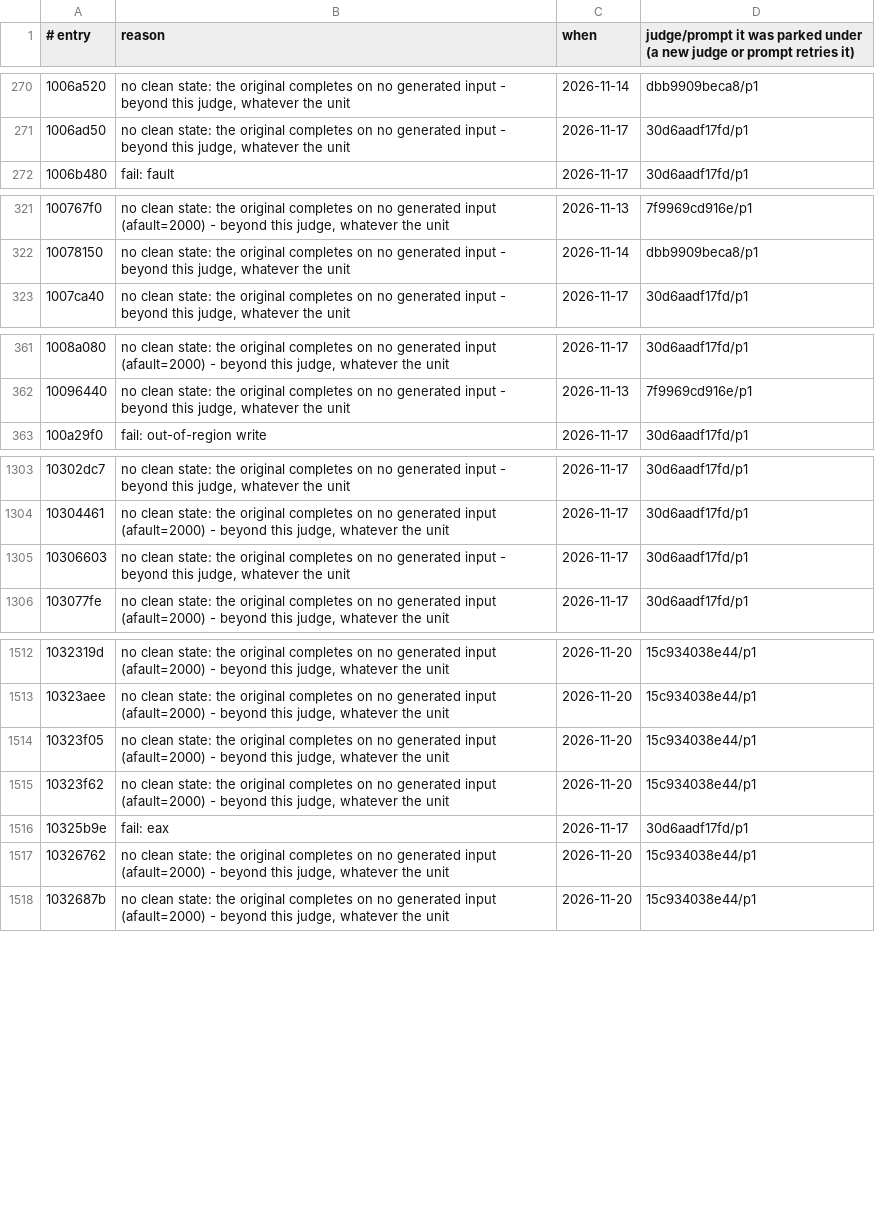
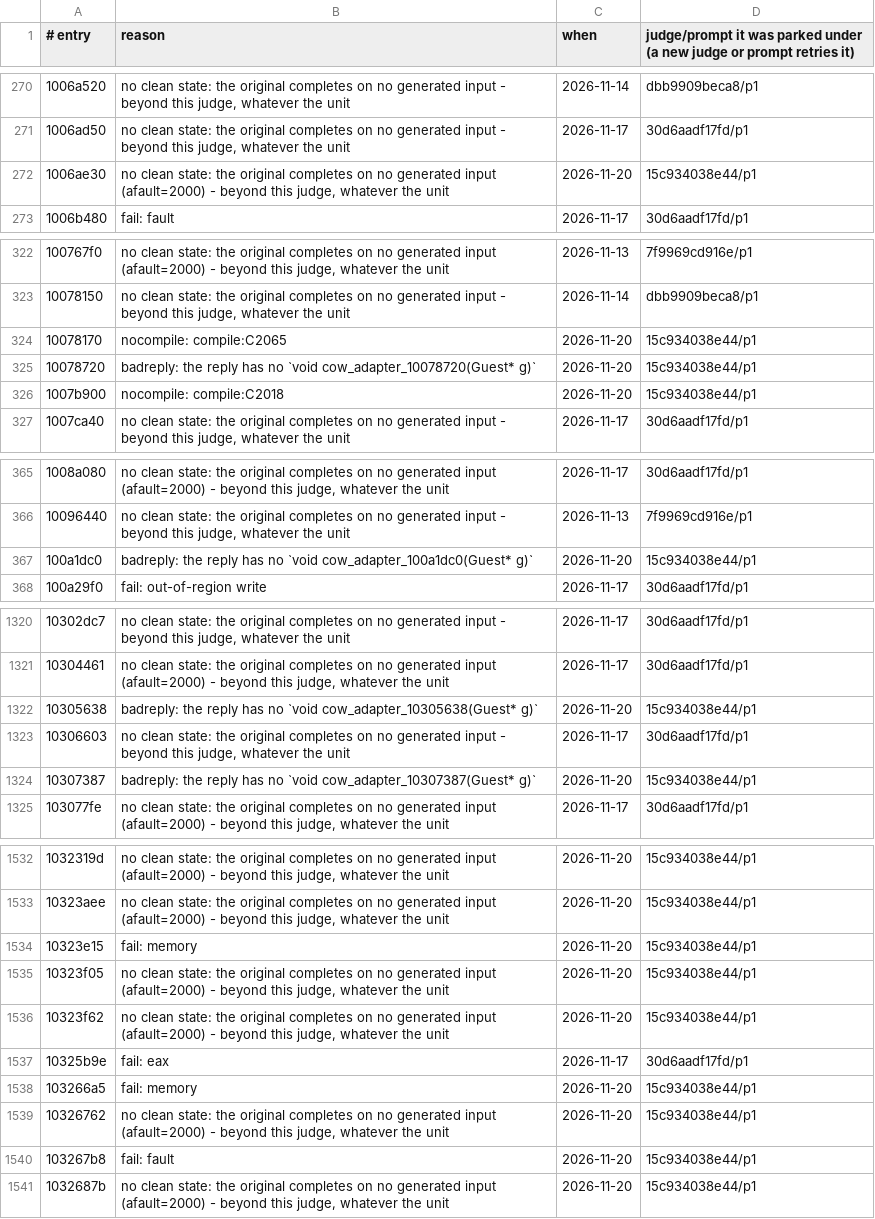
Before and after one commit to cowrevenge/cow_kuluu_xi_anything, a TSV file: cow/conveyor/parked.tsv, drawn as a sheet; only a part is shown, gaps mark what is left out; the diff covers the shown part only.

Commit message:
cow: conveyor +8 gold (18924 gold in all, 79.343% of code bytes)

```diff
--- a/cow/conveyor/parked.tsv
+++ b/cow/conveyor/parked.tsv
@@ -271,2 +271,3 @@
 1006ad50	no clean state: the original completes on no generated input - beyond this judge, whatever the unit	2026-11-17	30d6aadf17fd/p1
+1006ae30	no clean state: the original completes on no generated input (afault=2000) - beyond this judge, whatever the unit	2026-11-20	15c934038e44/p1
 1006b480	fail: fault	2026-11-17	30d6aadf17fd/p1
@@ -322,2 +323,5 @@
 10078150	no clean state: the original completes on no generated input - beyond this judge, whatever the unit	2026-11-14	dbb9909beca8/p1
+10078170	nocompile: compile:C2065	2026-11-20	15c934038e44/p1
+10078720	badreply: the reply has no `void cow_adapter_10078720(Guest* g)`	2026-11-20	15c934038e44/p1
+1007b900	nocompile: compile:C2018	2026-11-20	15c934038e44/p1
 1007ca40	no clean state: the original completes on no generated input - beyond this judge, whatever the unit	2026-11-17	30d6aadf17fd/p1
@@ -362,2 +366,3 @@
 10096440	no clean state: the original completes on no generated input - beyond this judge, whatever the unit	2026-11-13	7f9969cd916e/p1
+100a1dc0	badreply: the reply has no `void cow_adapter_100a1dc0(Guest* g)`	2026-11-20	15c934038e44/p1
 100a29f0	fail: out-of-region write	2026-11-17	30d6aadf17fd/p1
@@ -1304,3 +1321,5 @@
 10304461	no clean state: the original completes on no generated input (afault=2000) - beyond this judge, whatever the unit	2026-11-17	30d6aadf17fd/p1
+10305638	badreply: the reply has no `void cow_adapter_10305638(Guest* g)`	2026-11-20	15c934038e44/p1
 10306603	no clean state: the original completes on no generated input - beyond this judge, whatever the unit	2026-11-17	30d6aadf17fd/p1
+10307387	badreply: the reply has no `void cow_adapter_10307387(Guest* g)`	2026-11-20	15c934038e44/p1
 103077fe	no clean state: the original completes on no generated input (afault=2000) - beyond this judge, whatever the unit	2026-11-17	30d6aadf17fd/p1
@@ -1513,2 +1533,3 @@
 10323aee	no clean state: the original completes on no generated input (afault=2000) - beyond this judge, whatever the unit	2026-11-20	15c934038e44/p1
+10323e15	fail: memory	2026-11-20	15c934038e44/p1
 10323f05	no clean state: the original completes on no generated input (afault=2000) - beyond this judge, whatever the unit	2026-11-20	15c934038e44/p1
@@ -1516,3 +1537,5 @@
 10325b9e	fail: eax	2026-11-17	30d6aadf17fd/p1
+103266a5	fail: memory	2026-11-20	15c934038e44/p1
 10326762	no clean state: the original completes on no generated input (afault=2000) - beyond this judge, whatever the unit	2026-11-20	15c934038e44/p1
+103267b8	fail: fault	2026-11-20	15c934038e44/p1
 1032687b	no clean state: the original completes on no generated input (afault=2000) - beyond this judge, whatever the unit	2026-11-20	15c934038e44/p1
```
Also changed, not shown: 13 added rows elsewhere in this file, cow/conveyor/daily.tsv, 24 other files.
